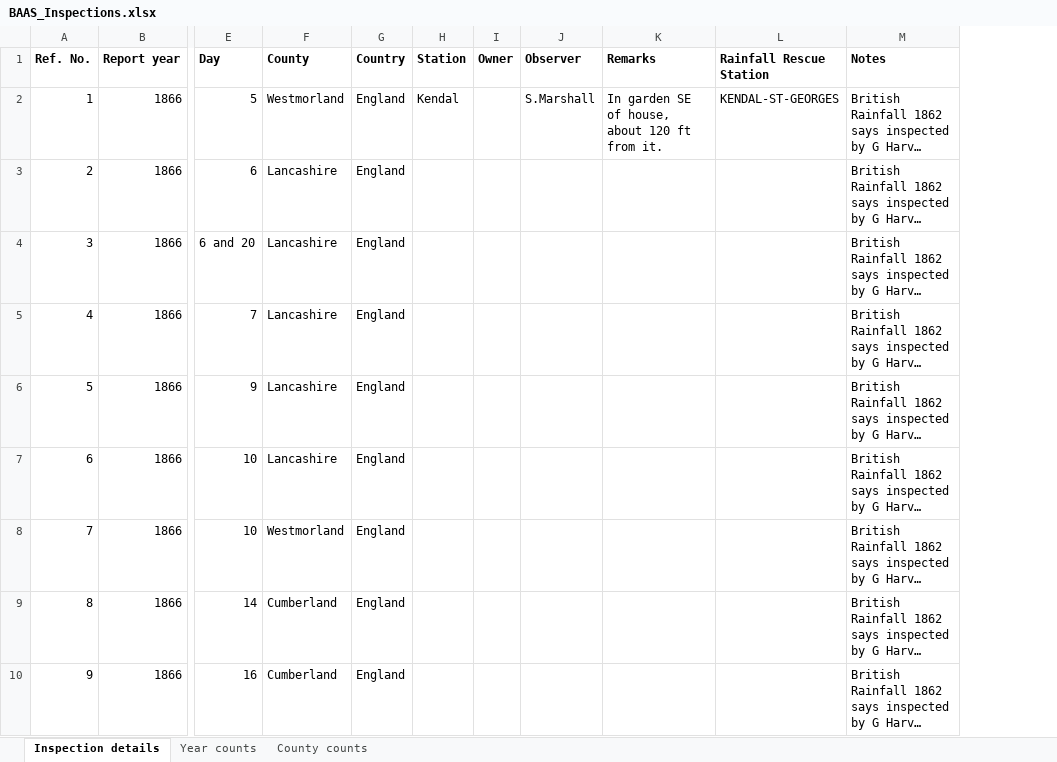
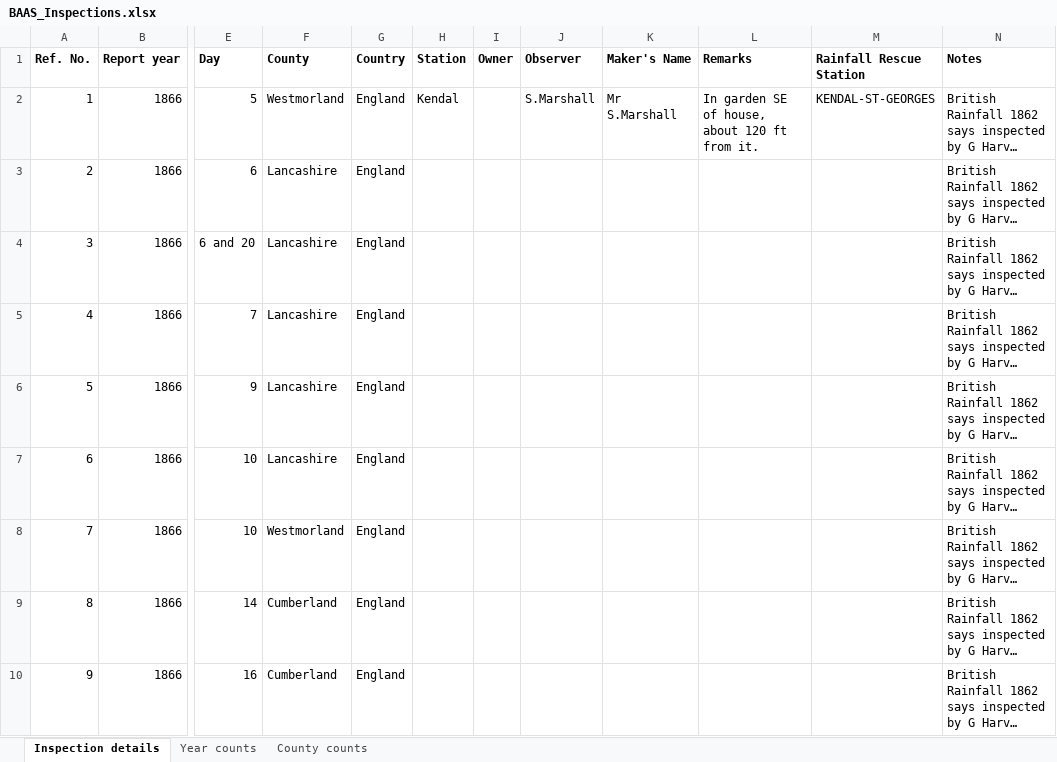
Before and after one commit to rjmeats/BritishRainfall, an Excel workbook: BritishAssociationReports/BAAS_Inspections.xlsx, sheet Inspection details, drawn as a sheet; only a part is shown, gaps mark what is left out; long unchanged cells end in …; values as stored, in another font and other column widths than the file's, no borders; the diff names each change by its address in the sheet, - before the commit and + after, or states it on an @@ line.

Commit message:
Inspections spreadsheet update

```diff
--- a/BritishAssociationReports/BAAS_Inspections.xlsx (sheet Inspection details)
+++ b/BritishAssociationReports/BAAS_Inspections.xlsx (sheet Inspection details)
+column K (Maker's Name), row 2: Mr S.Marshall
```
